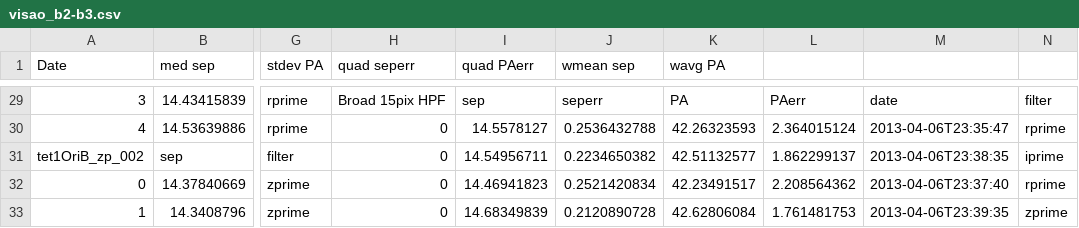
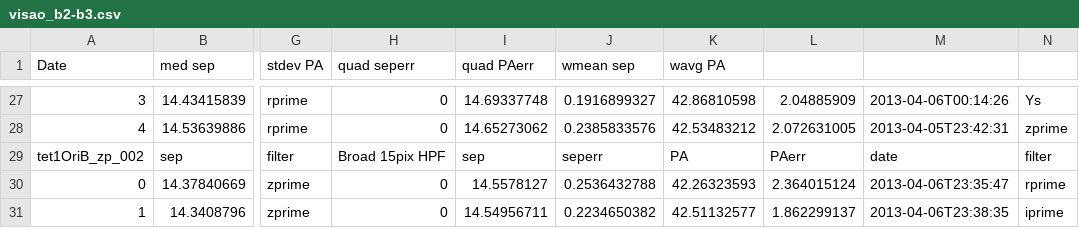
Before and after one commit to wbalmer/diskShapers, a CSV file: astroCalib/visao_b2-b3.csv, drawn as a sheet; only a part is shown, gaps mark what is left out; addresses are those after the commit; the diff covers the shown part only; the diff names each change by its address in the sheet, - before the commit and + after, or states it on an @@ line.

```diff
--- a/astroCalib/visao_b2-b3.csv
+++ b/astroCalib/visao_b2-b3.csv
-H27 (quad seperr): Broad 15pix HPF
+H27 (quad seperr): 0
-I27 (quad PAerr): sep
+I27 (quad PAerr): 14.69337748
-J27 (wmean sep): seperr
+J27 (wmean sep): 0.1916899327
-K27 (wavg PA): PA
+K27 (wavg PA): 42.86810598
-L27: PAerr
+L27: 2.04885909
-M27: date
+M27: 2013-04-06T00:14:26
-N27: filter
+N27: Ys
-I28 (quad PAerr): 14.5578127
+I28 (quad PAerr): 14.65273062
-J28 (wmean sep): 0.2536432788
+J28 (wmean sep): 0.2385833576
-K28 (wavg PA): 42.26323593
+K28 (wavg PA): 42.53483212
-L28: 2.364015124
+L28: 2.072631005
-M28: 2013-04-06T23:35:47
+M28: 2013-04-05T23:42:31
-N28: rprime
+N28: zprime
-H29 (quad seperr): 0
+H29 (quad seperr): Broad 15pix HPF
-I29 (quad PAerr): 14.54956711
+I29 (quad PAerr): sep
-J29 (wmean sep): 0.2234650382
+J29 (wmean sep): seperr
-K29 (wavg PA): 42.51132577
+K29 (wavg PA): PA
-L29: 1.862299137
+L29: PAerr
-M29: 2013-04-06T23:38:35
+M29: date
-N29: iprime
+N29: filter
-I30 (quad PAerr): 14.46941823
+I30 (quad PAerr): 14.5578127
-J30 (wmean sep): 0.2521420834
+J30 (wmean sep): 0.2536432788
-K30 (wavg PA): 42.23491517
+K30 (wavg PA): 42.26323593
-L30: 2.208564362
+L30: 2.364015124
-M30: 2013-04-06T23:37:40
+M30: 2013-04-06T23:35:47
-I31 (quad PAerr): 14.68349839
+I31 (quad PAerr): 14.54956711
-J31 (wmean sep): 0.2120890728
+J31 (wmean sep): 0.2234650382
-K31 (wavg PA): 42.62806084
+K31 (wavg PA): 42.51132577
-L31: 1.761481753
+L31: 1.862299137
-M31: 2013-04-06T23:39:35
+M31: 2013-04-06T23:38:35
-N31: zprime
+N31: iprime
```
Also changed, not shown: 4 added rows, 4 removed rows and 41 edited cells elsewhere in this file, astroCalib/visao-b2b3-orbitizelike.csv, 3 other files.
